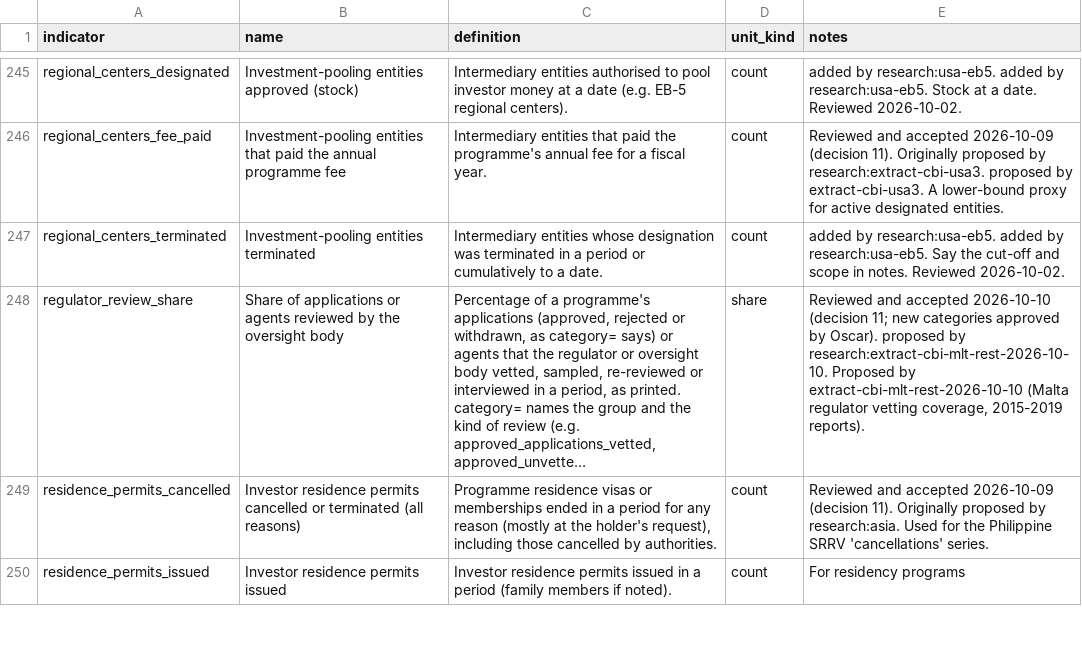
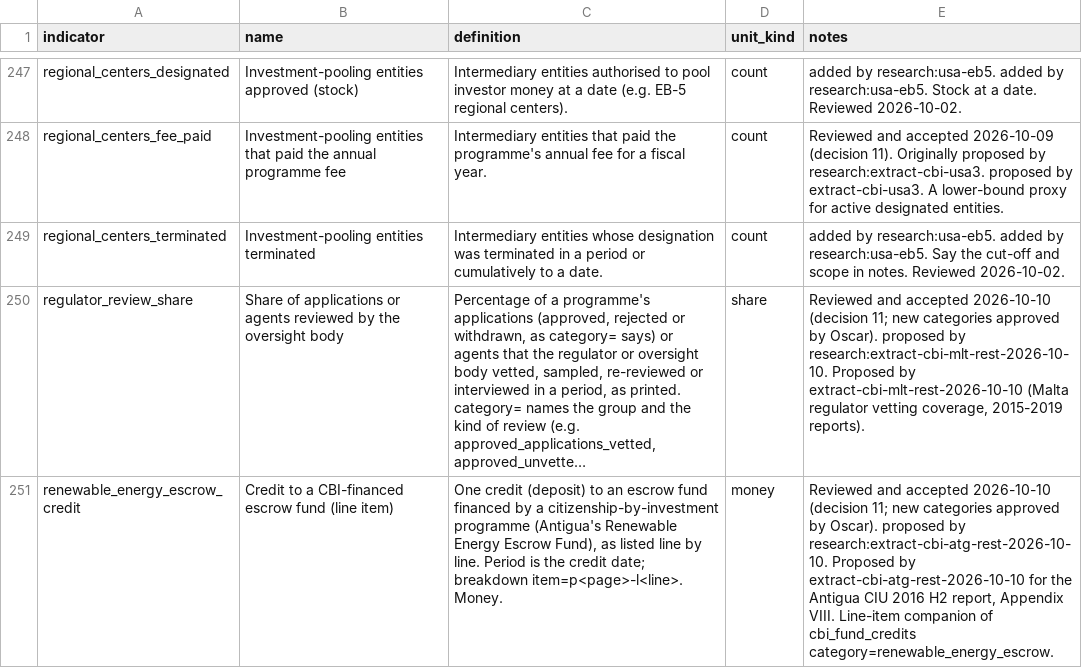
Before and after one commit to oscarleoo/data, a CSV file: topics/cbi/data/indicators.csv, drawn as a sheet; only a part is shown, gaps mark what is left out; the shorter side is filled out with more unchanged rows; long unchanged cells end in …; the diff covers the shown part only; the diff names each change by its address in the sheet, - before the commit and + after, or states it on an @@ line.

```diff
--- a/topics/cbi/data/indicators.csv
+++ b/topics/cbi/data/indicators.csv
+row 251: renewable_energy_escrow_credit | Credit to a CBI-financed escrow fund (line item) | One credit (deposit) to an escrow fund financed by a citizenship-by-investment programme (Antigua's Renewable Energy Escrow Fund), as listed line by line. Period is the credit date; breakdown item=p<page>-l<line>. Money. | money | Reviewed and accepted 2026-10-10 (decision 11; new categories approved by Oscar). proposed by research:extract-cbi-atg-rest-2026-10-10. Proposed by extract-cbi-atg-rest-2026-10-10 for the Antigua CIU 2016 H2 report, Appendix VIII. Line-item companion of cbi_fund_credits category=renewable_energy_escrow.
```
Also changed, not shown: 3 added rows elsewhere in this file, 5 other files.
